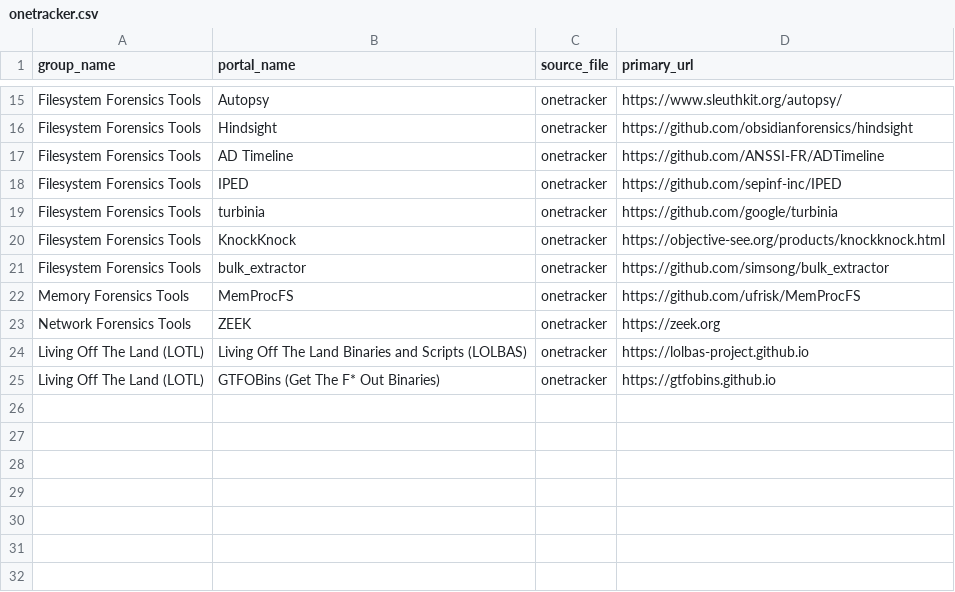
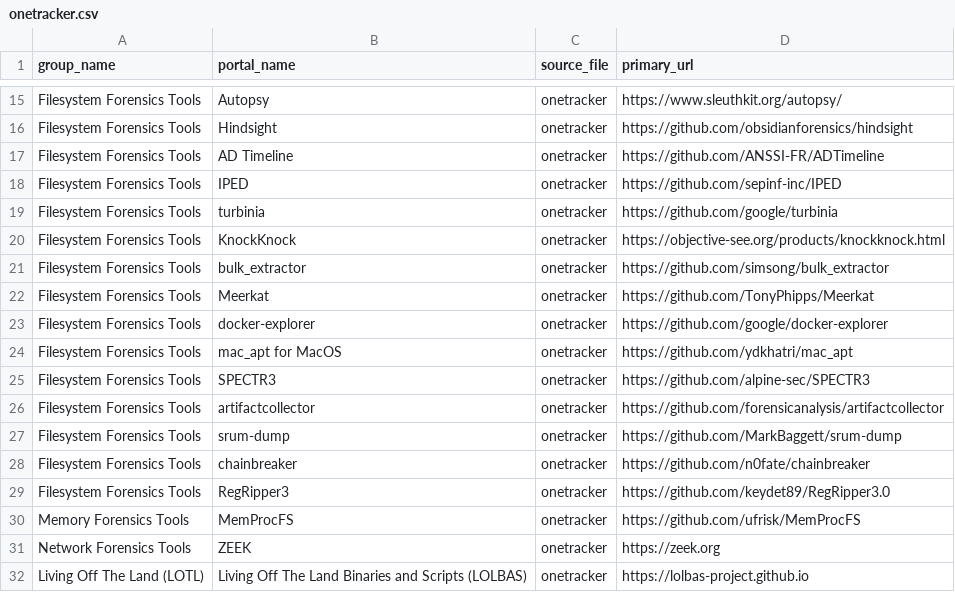
Before and after one commit to arimboor/lookups, a CSV file: onetracker.csv, drawn as a sheet; only a part is shown, gaps mark what is left out; the shorter side is filled out with more unchanged rows; the diff names each change by its address in the sheet, - before the commit and + after, or states it on an @@ line.

Commit message:
Update onetracker.csv

```diff
--- a/onetracker.csv
+++ b/onetracker.csv
+row 22: Filesystem Forensics Tools | Meerkat | onetracker | https://github.com/TonyPhipps/Meerkat
+row 23: Filesystem Forensics Tools | docker-explorer | onetracker | https://github.com/google/docker-explorer
+row 24: Filesystem Forensics Tools | mac_apt for MacOS | onetracker | https://github.com/ydkhatri/mac_apt
+row 25: Filesystem Forensics Tools | SPECTR3 | onetracker | https://github.com/alpine-sec/SPECTR3
+row 26: Filesystem Forensics Tools | artifactcollector | onetracker | https://github.com/forensicanalysis/artifactcollector
+row 27: Filesystem Forensics Tools | srum-dump | onetracker | https://github.com/MarkBaggett/srum-dump
+row 28: Filesystem Forensics Tools | chainbreaker | onetracker | https://github.com/n0fate/chainbreaker
+row 29: Filesystem Forensics Tools | RegRipper3 | onetracker | https://github.com/keydet89/RegRipper3.0
```
